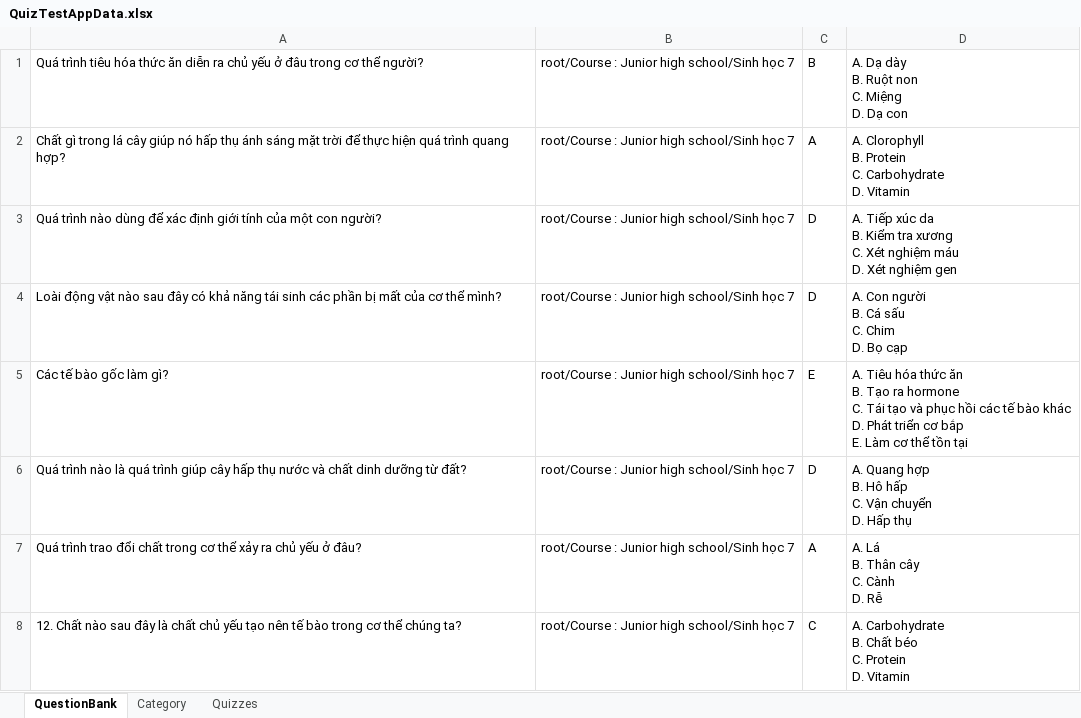
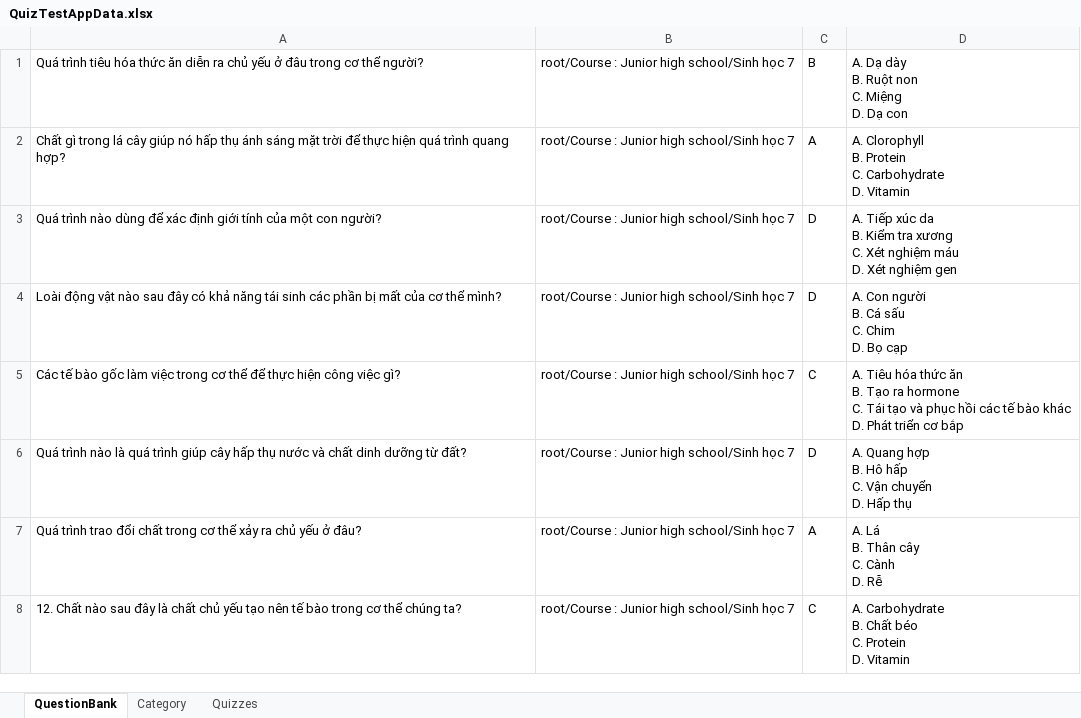
Before and after one commit to dat94-03/quiz-test-app, an Excel workbook: src/main/java/data/QuizTestAppData.xlsx, sheet QuestionBank, drawn as a sheet; only a part is shown; values as stored, in another font and other column widths than the file's, no borders; removed rows and columns are numbered as before the commit, all else as after; ↵ is a line break in a cell; the diff covers the shown part only; the diff names each change by its address in the sheet, - before the commit and + after, or states it on an @@ line.

```diff
--- a/src/main/java/data/QuizTestAppData.xlsx (sheet QuestionBank)
+++ b/src/main/java/data/QuizTestAppData.xlsx (sheet QuestionBank)
-row 5: Các tế bào gốc làm gì? | root/Course : Junior high school/Sinh học 7 | E | A. Tiêu hóa thức ăn ↵ B. Tạo ra hormone ↵ C. Tái tạo và phục hồi các tế bào khác ↵ D. Phát triển cơ bắp ↵ E. Làm cơ thể tồn tại
+row 5: Các tế bào gốc làm việc trong cơ thể để thực hiện công việc gì? | root/Course : Junior high school/Sinh học 7 | C | A. Tiêu hóa thức ăn ↵ B. Tạo ra hormone ↵ C. Tái tạo và phục hồi các tế bào khác ↵ D. Phát triển cơ bắp
```
Also changed, not shown: 34 added rows and 2 edited cells elsewhere in this sheet, sheet Category, 15 other files.
